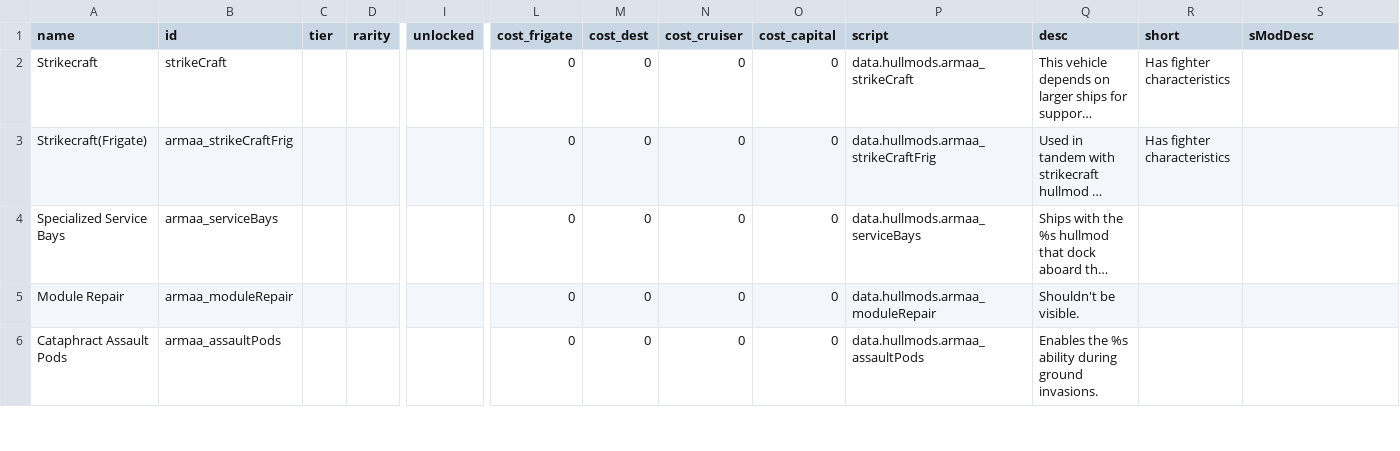
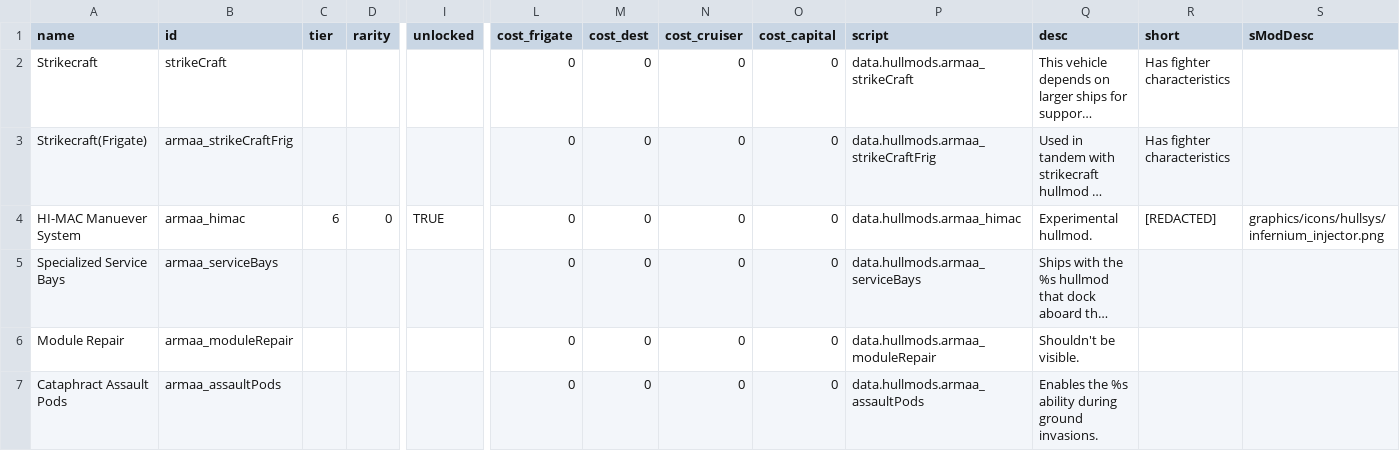
Before and after one commit to gomarz/SS-armaa, a CSV file: data/hullmods/hull_mods.csv, drawn as a sheet; only a part is shown, gaps mark what is left out; long unchanged cells end in …; rows hold the shown columns only; the diff names each change by its address in the sheet, - before the commit and + after, or states it on an @@ line.

```diff
--- a/data/hullmods/hull_mods.csv
+++ b/data/hullmods/hull_mods.csv
+row 4: HI-MAC Manuever System | armaa_himac | 6 | 0 | TRUE | 0 | 0 | 0 | 0 | data.hullmods.armaa_himac | Experimental hullmod. | [REDACTED] | graphics/icons/hullsys/infernium_injector.png
```
Also changed, not shown: 1 other file.
